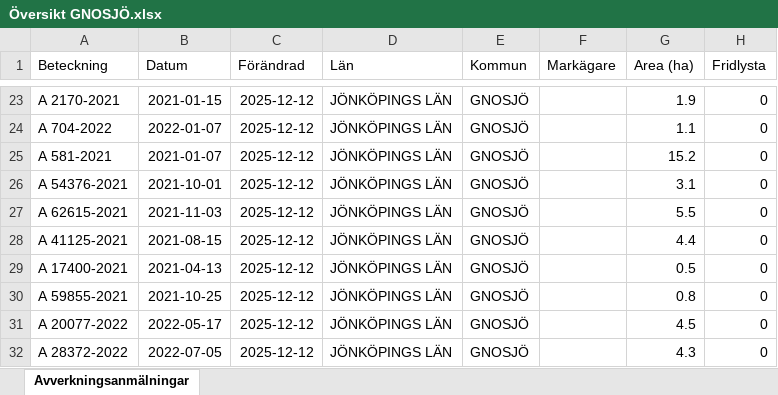
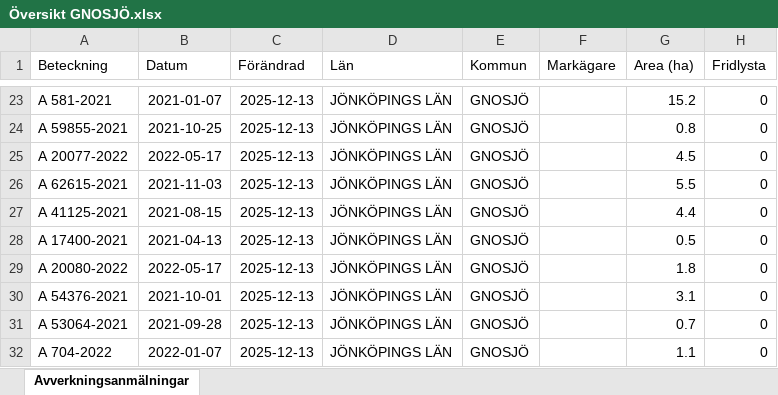
Before and after one commit to klasma/Logging_0617, an Excel workbook: Översikt GNOSJÖ.xlsx, sheet Avverkningsanmälningar, drawn as a sheet; only a part is shown, gaps mark what is left out; values as stored, in another font and other column widths than the file's, no borders; the diff covers the shown part only; the diff names each change by its address in the sheet, - before the commit and + after, or states it on an @@ line.

```diff
--- a/Översikt GNOSJÖ.xlsx (sheet Avverkningsanmälningar)
+++ b/Översikt GNOSJÖ.xlsx (sheet Avverkningsanmälningar)
-A23 (Beteckning): A 2170-2021
+A23 (Beteckning): A 581-2021
-B23 (Datum): 2021-01-15
+B23 (Datum): 2021-01-07
-C23:C32 (Förändrad): 2025-12-12
+C23:C32 (Förändrad): 2025-12-13
-G23 (Area (ha)): 1.9
+G23 (Area (ha)): 15.2
-A24 (Beteckning): A 704-2022
+A24 (Beteckning): A 59855-2021
-B24 (Datum): 2022-01-07
+B24 (Datum): 2021-10-25
-G24 (Area (ha)): 1.1
+G24 (Area (ha)): 0.8
-A25 (Beteckning): A 581-2021
+A25 (Beteckning): A 20077-2022
-B25 (Datum): 2021-01-07
+B25 (Datum): 2022-05-17
-G25 (Area (ha)): 15.2
+G25 (Area (ha)): 4.5
-A26 (Beteckning): A 54376-2021
+A26 (Beteckning): A 62615-2021
-B26 (Datum): 2021-10-01
+B26 (Datum): 2021-11-03
-G26 (Area (ha)): 3.1
+G26 (Area (ha)): 5.5
-A27 (Beteckning): A 62615-2021
+A27 (Beteckning): A 41125-2021
-B27 (Datum): 2021-11-03
+B27 (Datum): 2021-08-15
-G27 (Area (ha)): 5.5
+G27 (Area (ha)): 4.4
-A28 (Beteckning): A 41125-2021
+A28 (Beteckning): A 17400-2021
-B28 (Datum): 2021-08-15
+B28 (Datum): 2021-04-13
-G28 (Area (ha)): 4.4
+G28 (Area (ha)): 0.5
-A29 (Beteckning): A 17400-2021
+A29 (Beteckning): A 20080-2022
-B29 (Datum): 2021-04-13
+B29 (Datum): 2022-05-17
-G29 (Area (ha)): 0.5
+G29 (Area (ha)): 1.8
-A30 (Beteckning): A 59855-2021
+A30 (Beteckning): A 54376-2021
-B30 (Datum): 2021-10-25
+B30 (Datum): 2021-10-01
-G30 (Area (ha)): 0.8
+G30 (Area (ha)): 3.1
-A31 (Beteckning): A 20077-2022
+A31 (Beteckning): A 53064-2021
-B31 (Datum): 2022-05-17
+B31 (Datum): 2021-09-28
-G31 (Area (ha)): 4.5
+G31 (Area (ha)): 0.7
-A32 (Beteckning): A 28372-2022
+A32 (Beteckning): A 704-2022
-B32 (Datum): 2022-07-05
+B32 (Datum): 2022-01-07
-G32 (Area (ha)): 4.3
+G32 (Area (ha)): 1.1
```
Also changed, not shown: 965 edited cells elsewhere in this sheet, artfynd/A 30078-2022 artfynd.xlsx, artfynd/A 38197-2025 artfynd.xlsx, 19 other files.
